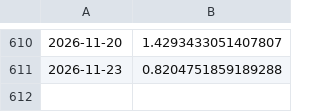
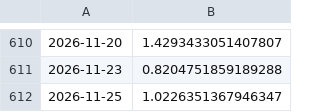
Before and after one commit to Sumanthputanemahesh/FEAR-AND-GREED-INDEX-INDIA, a CSV file: docs/data/pcr_cache.csv, drawn as a sheet; only a part is shown, gaps mark what is left out; the diff names each change by its address in the sheet, - before the commit and + after, or states it on an @@ line.

```diff
--- a/docs/data/pcr_cache.csv
+++ b/docs/data/pcr_cache.csv
+row 612: 2026-11-25 | 1.0226351367946347
```
Also changed, not shown: docs/data/india_fgi_components_raw.csv, 4 other files.
